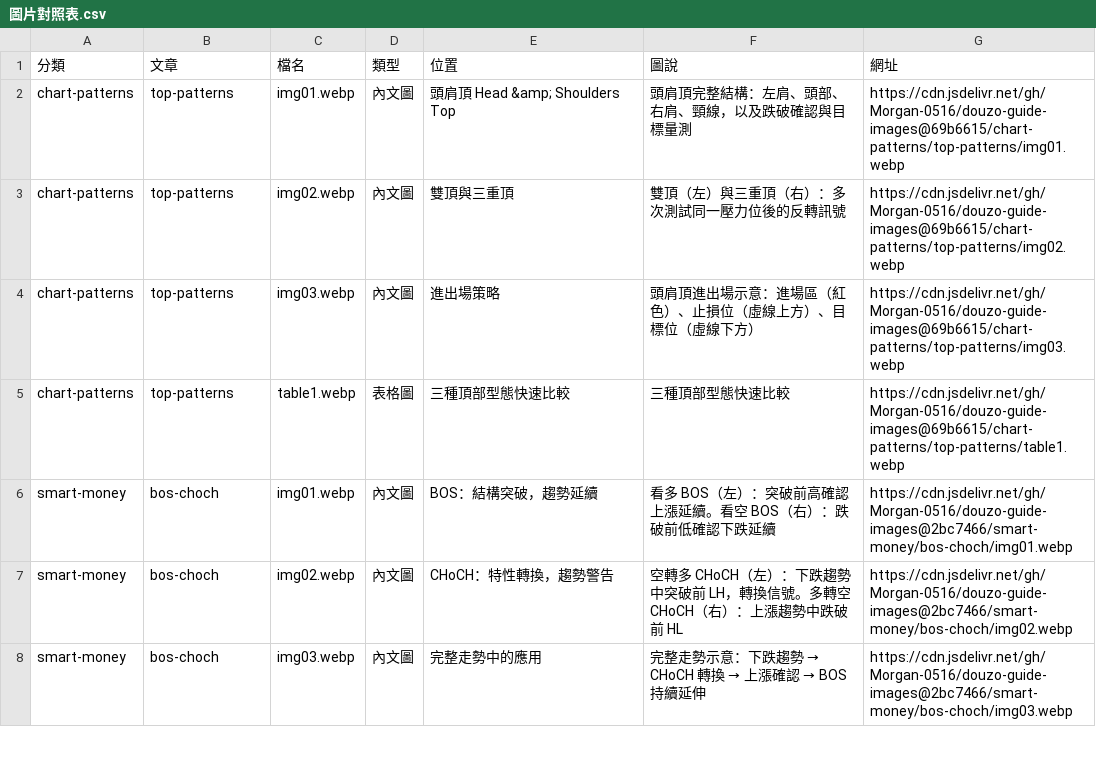
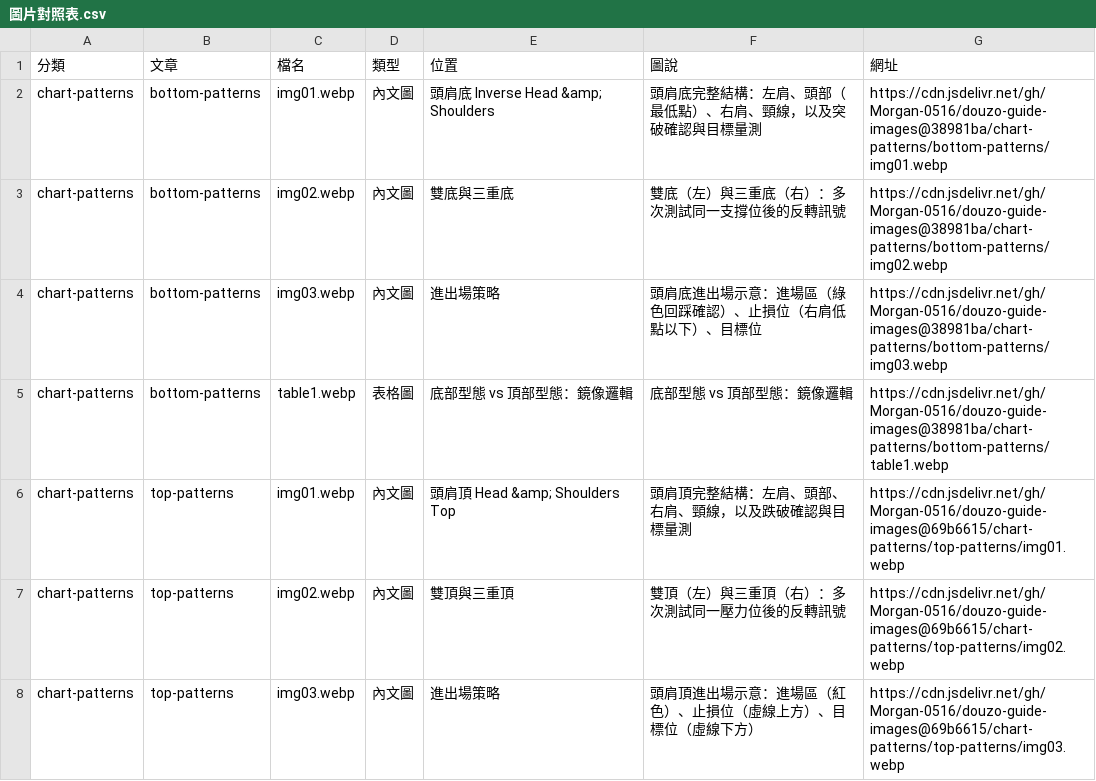
Before and after one commit to Morgan-0516/douzo-guide-images, a CSV file: 圖片對照表.csv, drawn as a sheet; only a part is shown; the shorter side is filled out with more unchanged rows.

```diff
--- a/圖片對照表.csv
+++ b/圖片對照表.csv
@@ -1,2 +1,6 @@
 分類,文章,檔名,類型,位置,圖說,網址
+chart-patterns,bottom-patterns,img01.webp,內文圖,頭肩底 Inverse Head &amp; Shoulders,頭肩底完整結構：左肩、頭部（最低點）、右肩、頸線，以及突破確認與目標量測,https://cdn.jsdelivr.net/gh/Morgan-0516/douzo-guide-images@38981ba/chart-patterns/bottom-patterns/img01.webp
+chart-patterns,bottom-patterns,img02.webp,內文圖,雙底與三重底,雙底（左）與三重底（右）：多次測試同一支撐位後的反轉訊號,https://cdn.jsdelivr.net/gh/Morgan-0516/douzo-guide-images@38981ba/chart-patterns/bottom-patterns/img02.webp
+chart-patterns,bottom-patterns,img03.webp,內文圖,進出場策略,頭肩底進出場示意：進場區（綠色回踩確認）、止損位（右肩低點以下）、目標位,https://cdn.jsdelivr.net/gh/Morgan-0516/douzo-guide-images@38981ba/chart-patterns/bottom-patterns/img03.webp
+chart-patterns,bottom-patterns,table1.webp,表格圖,底部型態 vs 頂部型態：鏡像邏輯,底部型態 vs 頂部型態：鏡像邏輯,https://cdn.jsdelivr.net/gh/Morgan-0516/douzo-guide-images@38981ba/chart-patterns/bottom-patterns/table1.webp
 chart-patterns,top-patterns,img01.webp,內文圖,頭肩頂 Head &amp; Shoulders Top,頭肩頂完整結構：左肩、頭部、右肩、頸線，以及跌破確認與目標量測,https://cdn.jsdelivr.net/gh/Morgan-0516/douzo-guide-images@69b6615/chart-patterns/top-patterns/img01.webp
```
